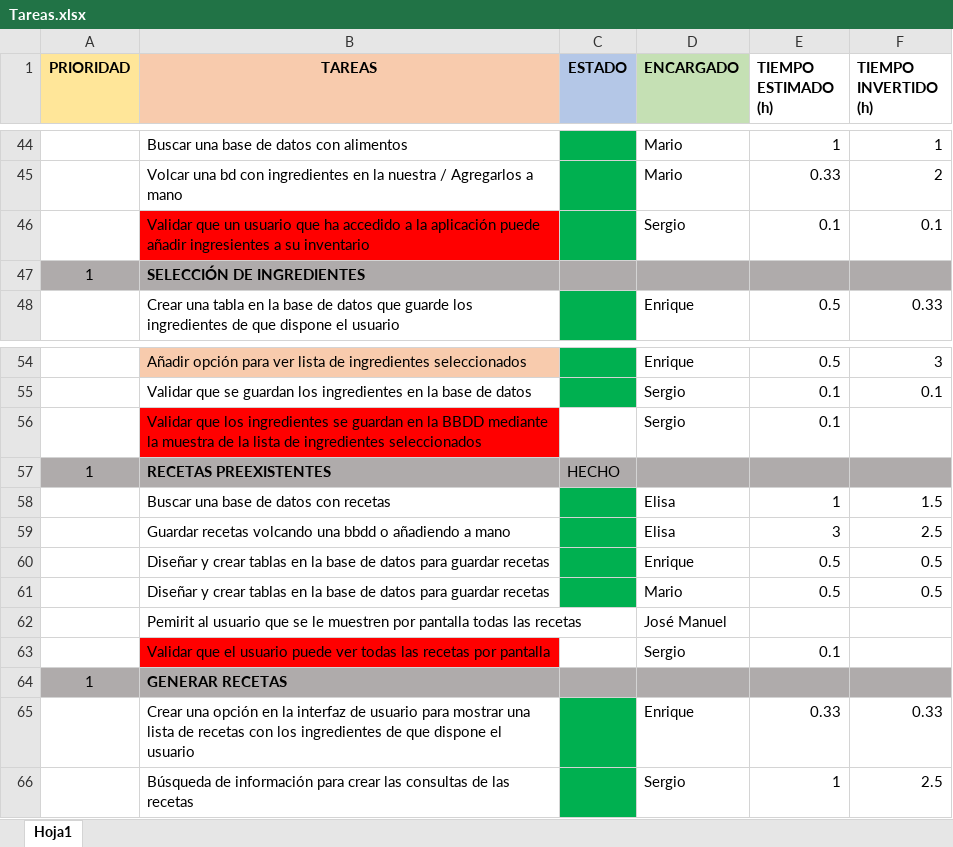
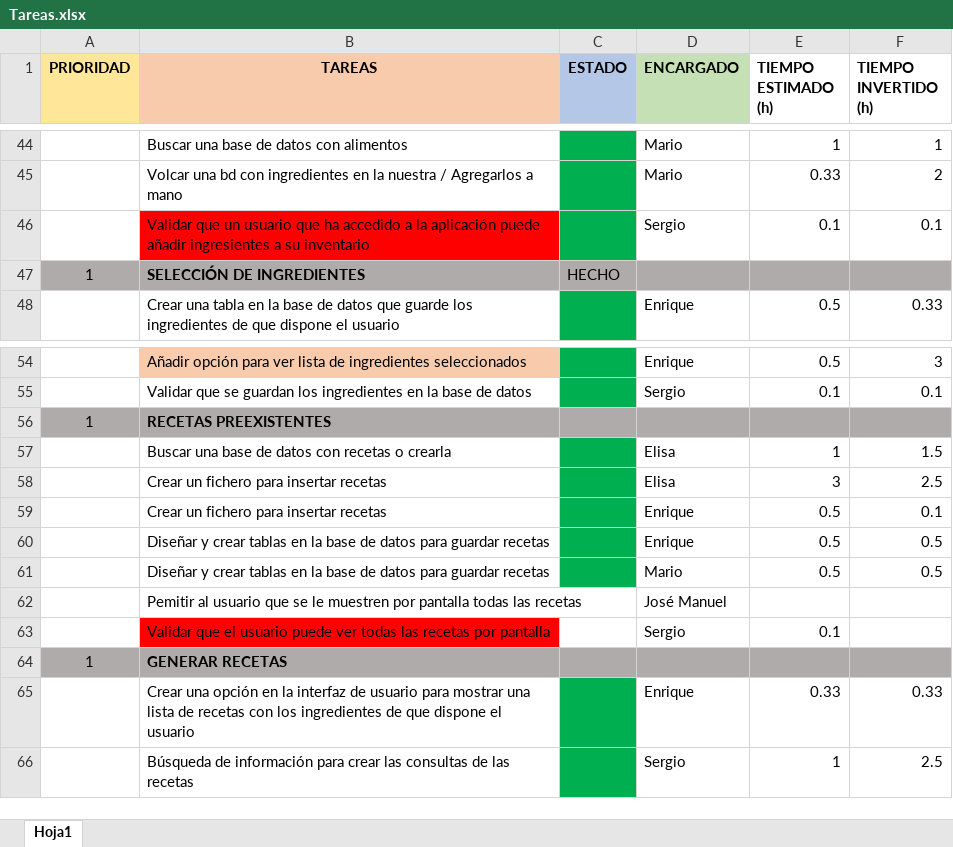
Before and after one commit to MarioJunque/RecetApp, an Excel workbook: documentacion/Tareas.xlsx, sheet Hoja1, drawn as a sheet; only a part is shown, gaps mark what is left out; values as stored, in another font and other column widths than the file's, no borders; removed rows and columns are numbered as before the commit, all else as after; the diff names each change by its address in the sheet, - before the commit and + after, or states it on an @@ line.

Commit message:
Update Tareas

```diff
--- a/documentacion/Tareas.xlsx (sheet Hoja1)
+++ b/documentacion/Tareas.xlsx (sheet Hoja1)
-C47 (ESTADO): (empty)
+C47 (ESTADO): HECHO
-row 56:  | Validar que los ingredientes se guardan en la BBDD mediante la muestra de la lista de ingredientes seleccionados |  | Sergio | 0.1
-C56 (ESTADO): HECHO
+C56 (ESTADO): (empty)
-B57 (TAREAS): Buscar una base de datos con recetas
+B57 (TAREAS): Buscar una base de datos con recetas o crearla
-B58 (TAREAS): Guardar recetas volcando una bbdd o añadiendo a mano
+B58 (TAREAS): Crear un fichero para insertar recetas
+row 59:  | Crear un fichero para insertar recetas |  | Enrique | 0.5 | 0.1
-B62 (TAREAS): Pemirit al usuario…
+B62 (TAREAS): Pemitir al usuario…
```
Also changed, not shown: 1 other file.
